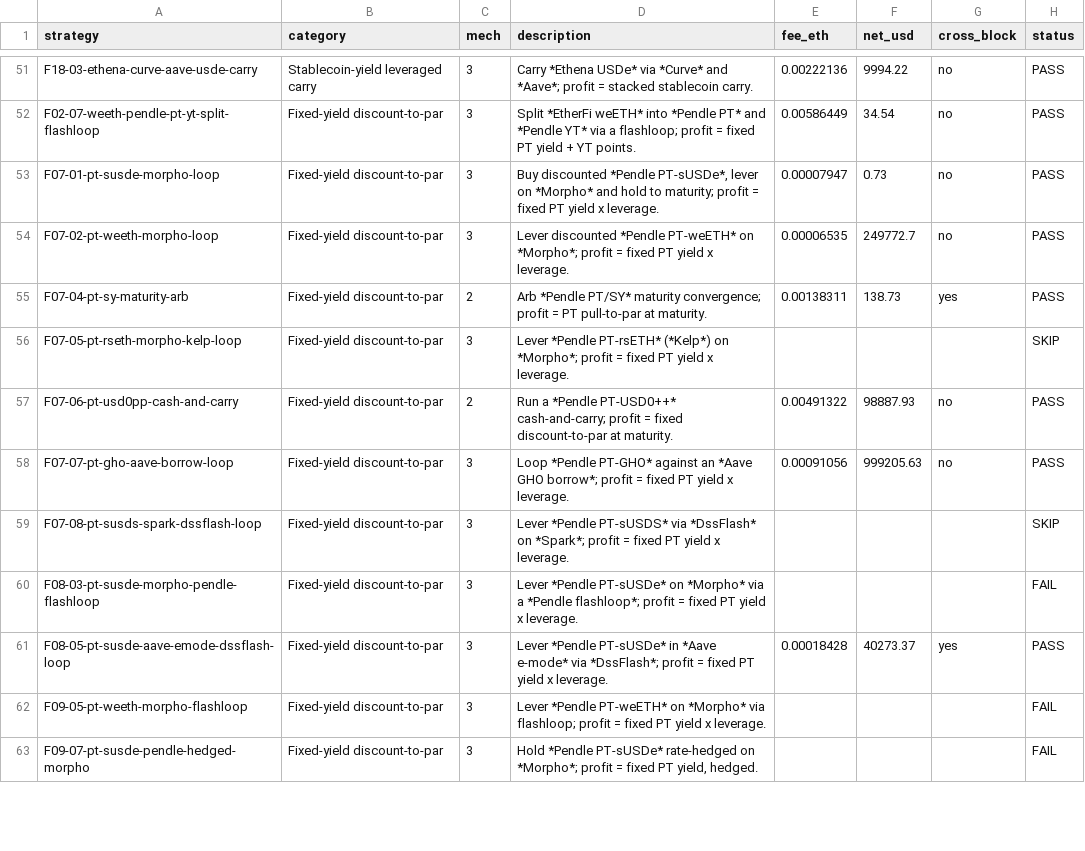
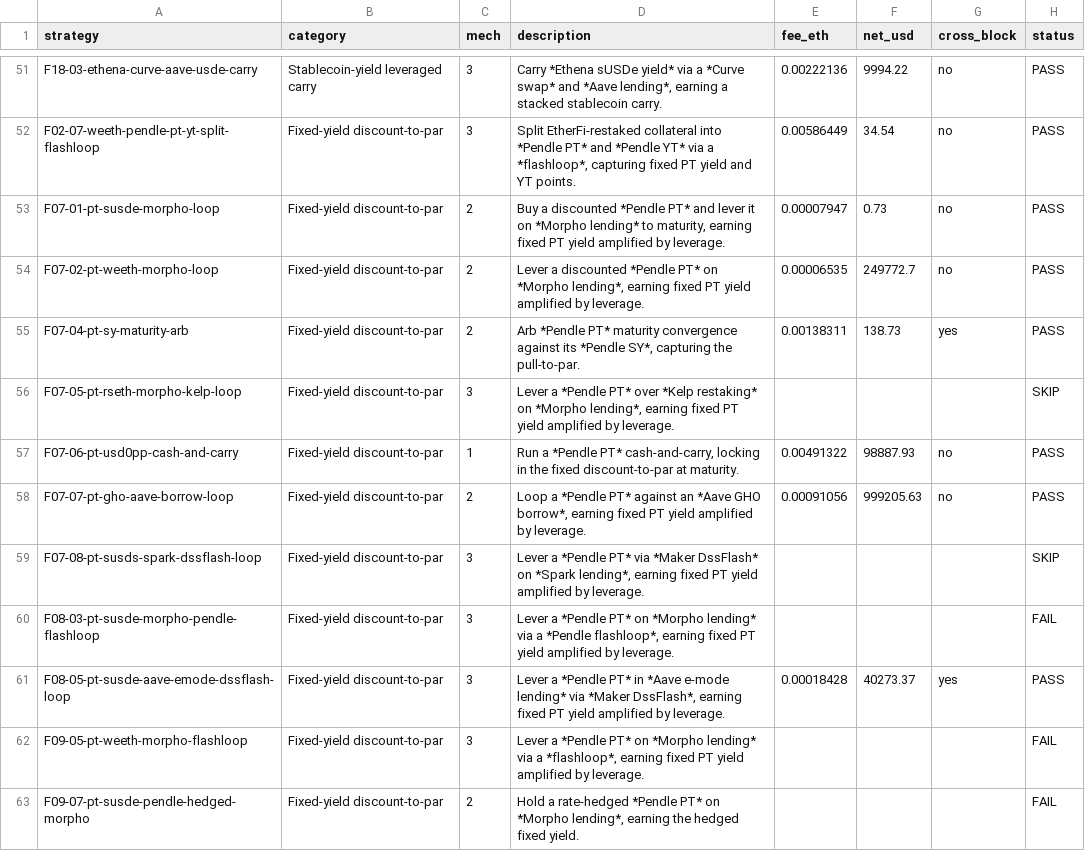
Before and after one commit to sec-study-dev/profit, a CSV file: reports/ETH_strategy_categories.csv, drawn as a sheet; only a part is shown, gaps mark what is left out; the diff covers the shown part only; the diff names each change by its address in the sheet, - before the commit and + after, or states it on an @@ line.

```diff
--- a/reports/ETH_strategy_categories.csv
+++ b/reports/ETH_strategy_categories.csv
-D51 (description): Carry *Ethena USDe* via *Curve* and *Aave*; profit = stacked stablecoin…
+D51 (description): Carry *Ethena sUSDe yield* via a *Curve swap* and *Aave lending*, earning a stacked stablecoin…
-D52 (description): Split *EtherFi weETH* into *Pendle PT* and *Pendle YT* via a flashloop; profit = fixed PT yield + YT points.
+D52 (description): Split EtherFi-restaked collateral into *Pendle PT* and *Pendle YT* via a *flashloop*, capturing fixed PT yield and YT points.
-C53:C54 (mech): 3
+C53:C54 (mech): 2
-D53 (description): Buy discounted *Pendle PT-sUSDe*, lever on *Morpho* and hold to maturity; profit = fixed PT yield x leverage.
+D53 (description): Buy a discounted *Pendle PT* and lever it on *Morpho lending* to maturity, earning fixed PT yield amplified by leverage.
-D54 (description): Lever discounted *Pendle PT-weETH* on *Morpho*; profit = fixed PT yield x leverage.
+D54 (description): Lever a discounted *Pendle PT* on *Morpho lending*, earning fixed PT yield amplified by leverage.
-D55 (description): Arb *Pendle PT/SY* maturity convergence; profit = PT pull-to-par at maturity.
+D55 (description): Arb *Pendle PT* maturity convergence against its *Pendle SY*, capturing the pull-to-par.
-D56 (description): Lever *Pendle PT-rsETH* (*Kelp*) on *Morpho*; profit = fixed PT yield x leverage.
+D56 (description): Lever a *Pendle PT* over *Kelp restaking* on *Morpho lending*, earning fixed PT yield amplified by leverage.
-C57 (mech): 2
+C57 (mech): 1
-D57 (description): …a *Pendle PT-USD0++* cash-and-carry; profit = fixed discount-to-par…
+D57 (description): …a *Pendle PT* cash-and-carry, locking in the fixed discount-to-par…
-C58 (mech): 3
+C58 (mech): 2
-D58 (description): Loop *Pendle PT-GHO* against an *Aave GHO borrow*; profit = fixed PT yield x leverage.
+D58 (description): Loop a *Pendle PT* against an *Aave GHO borrow*, earning fixed PT yield amplified by leverage.
-D59 (description): Lever *Pendle PT-sUSDS* via *DssFlash* on *Spark*; profit = fixed PT yield x leverage.
+D59 (description): Lever a *Pendle PT* via *Maker DssFlash* on *Spark lending*, earning fixed PT yield amplified by leverage.
-D60 (description): Lever *Pendle PT-sUSDe* on *Morpho* via a *Pendle flashloop*; profit = fixed PT yield x leverage.
+D60 (description): Lever a *Pendle PT* on *Morpho lending* via a *Pendle flashloop*, earning fixed PT yield amplified by leverage.
-D61 (description): Lever *Pendle PT-sUSDe* in *Aave e-mode* via *DssFlash*; profit = fixed PT yield x leverage.
+D61 (description): Lever a *Pendle PT* in *Aave e-mode lending* via *Maker DssFlash*, earning fixed PT yield amplified by leverage.
-D62 (description): Lever *Pendle PT-weETH* on *Morpho* via flashloop; profit = fixed PT yield x leverage.
+D62 (description): Lever a *Pendle PT* on *Morpho lending* via a *flashloop*, earning fixed PT yield amplified by leverage.
-C63 (mech): 3
+C63 (mech): 2
-D63 (description): Hold *Pendle PT-sUSDe* rate-hedged on *Morpho*; profit = fixed PT yield, hedged.
+D63 (description): Hold a rate-hedged *Pendle PT* on *Morpho lending*, earning the hedged fixed yield.
```
Also changed, not shown: 178 edited cells elsewhere in this file.
